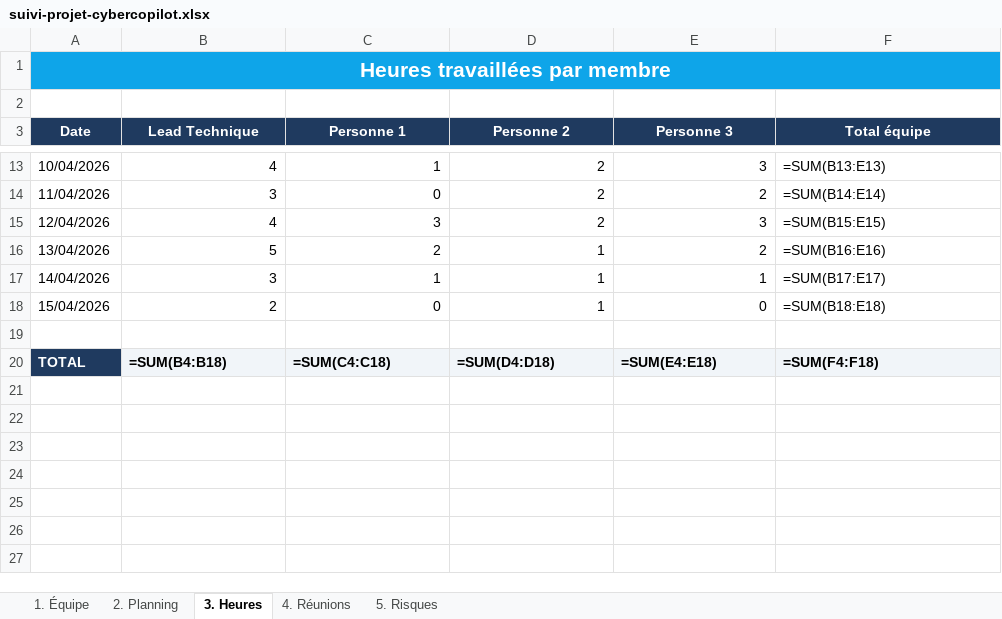
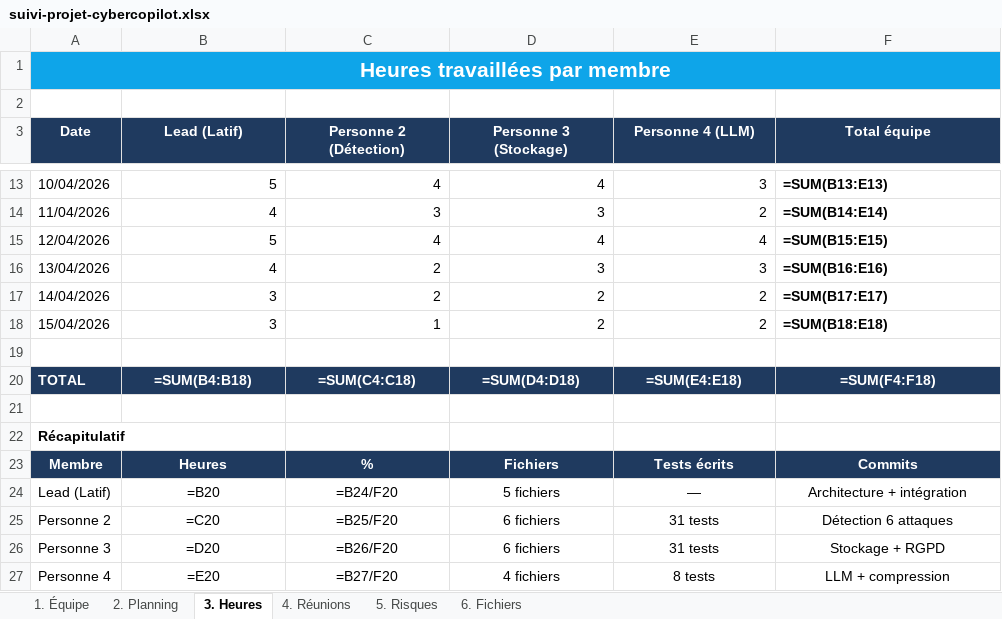
Before and after one commit to abdoul-latif-dev/cybercopilot, an Excel workbook: docs/suivi-projet-cybercopilot.xlsx, sheet 3. Heures, drawn as a sheet; only a part is shown, gaps mark what is left out; values as stored, in another font and other column widths than the file's, no borders; formulas without a stored value are shown as written; the diff covers the shown part only; the diff names each change by its address in the sheet, - before the commit and + after, or states it on an @@ line.

Commit message:
Update Excel suivi: align with repartition-equipe.pdf (21 files distribution)

```diff
--- a/docs/suivi-projet-cybercopilot.xlsx (sheet 3. Heures)
+++ b/docs/suivi-projet-cybercopilot.xlsx (sheet 3. Heures)
+sheet tab: 6. Fichiers
-B3: Lead Technique
+B3: Lead (Latif)
-C3: Personne 1
+C3: Personne 2 (Détection)
-D3: Personne 2
+D3: Personne 3 (Stockage)
-E3: Personne 3
+E3: Personne 4 (LLM)
-B13 (Lead (Latif)): 4
+B13 (Lead (Latif)): 5
-C13 (Personne 2 (Détection)): 1
+C13 (Personne 2 (Détection)): 4
-D13 (Personne 3 (Stockage)): 2
+D13 (Personne 3 (Stockage)): 4
-F13:F18 bold: off
+F13:F18 bold: on
-B14 (Lead (Latif)): 3
+B14 (Lead (Latif)): 4
-C14 (Personne 2 (Détection)): 0
+C14 (Personne 2 (Détection)): 3
-D14 (Personne 3 (Stockage)): 2
+D14 (Personne 3 (Stockage)): 3
-B15 (Lead (Latif)): 4
+B15 (Lead (Latif)): 5
-C15 (Personne 2 (Détection)): 3
+C15 (Personne 2 (Détection)): 4
-D15 (Personne 3 (Stockage)): 2
+D15 (Personne 3 (Stockage)): 4
-E15 (Personne 4 (LLM)): 3
+E15 (Personne 4 (LLM)): 4
-B16 (Lead (Latif)): 5
+B16 (Lead (Latif)): 4
-D16 (Personne 3 (Stockage)): 1
+D16 (Personne 3 (Stockage)): 3
-E16 (Personne 4 (LLM)): 2
+E16 (Personne 4 (LLM)): 3
-C17 (Personne 2 (Détection)): 1
+C17 (Personne 2 (Détection)): 2
-D17:D18 (Personne 3 (Stockage)): 1
+D17:D18 (Personne 3 (Stockage)): 2
-E17 (Personne 4 (LLM)): 1
+E17 (Personne 4 (LLM)): 2
-B18 (Lead (Latif)): 2
+B18 (Lead (Latif)): 3
-C18 (Personne 2 (Détection)): 0
+C18 (Personne 2 (Détection)): 1
-E18 (Personne 4 (LLM)): 0
+E18 (Personne 4 (LLM)): 2
@@ B20:F20 fill: #F1F5F9 → #1F3A5F, text colour: black → #FFFFFF, alignment: left → center @@
+row 21: (empty)
+row 22: Récapitulatif
+row 23: Membre | Heures | % | Fichiers | Tests écrits | Commits
+row 24: Lead (Latif) | =B20 | =B24/F20 | 5 fichiers | — | Architecture + intégration
+row 25: Personne 2 | =C20 | =B25/F20 | 6 fichiers | 31 tests | Détection 6 attaques
+row 26: Personne 3 | =D20 | =B26/F20 | 6 fichiers | 31 tests | Stockage + RGPD
+row 27: Personne 4 | =E20 | =B27/F20 | 4 fichiers | 8 tests | LLM + compression
```
Also changed, not shown: 31 edited cells and cell formats elsewhere in this sheet, sheet 2. Planning, sheet 4. Réunions, sheet 1. Équipe, sheet 5. Risques.
